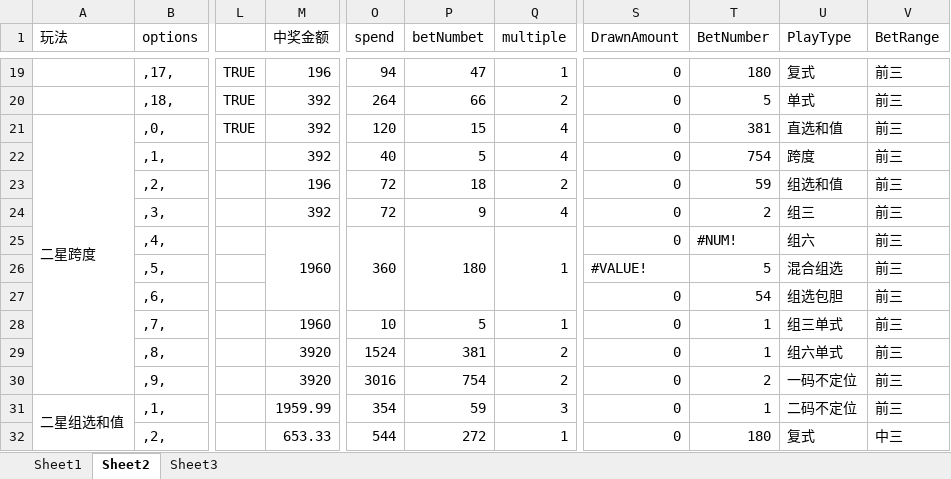
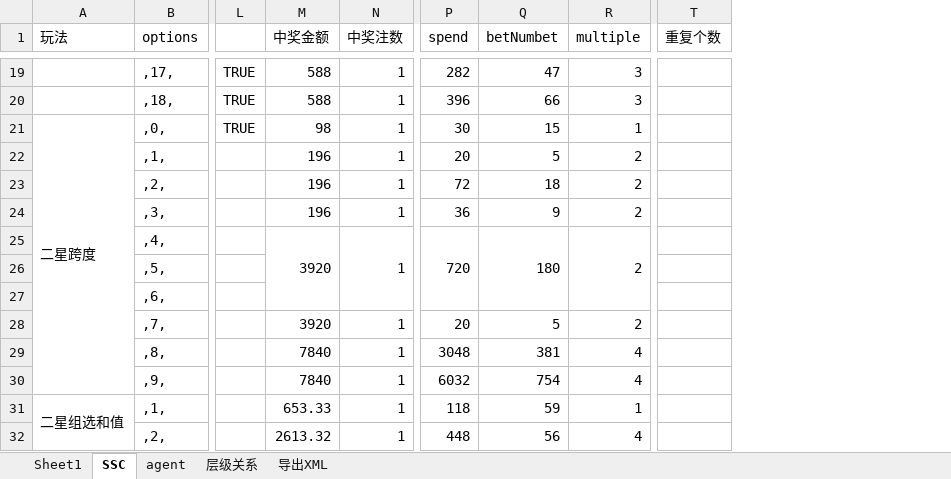
Before and after one commit to ShmilyNan/WorkDocumentOfMe, an Excel workbook: SSCBetDatas.xlsm, sheet SSC, drawn as a sheet; only a part is shown, gaps mark what is left out; values as stored, in another font and other column widths than the file's, no cell formats; removed rows and columns are numbered as before the commit, all else as after; the diff covers the shown part only; the diff names each change by its address in the sheet, - before the commit and + after, or states it on an @@ line.

```diff
--- a/SSCBetDatas.xlsm (sheet SSC)
+++ b/SSCBetDatas.xlsm (sheet SSC)
-sheet tab: Sheet2
+sheet tab: SSC
-sheet tab: Sheet3
+sheet tab: 导出XML
+sheet tab: agent
+sheet tab: 层级关系
+column N (中奖注数), rows 19-32: 1 | 1 | 1 | 1 | 1 | 1 | 1 |  |  | 1 | 1 | 1 | 1 | 1
-column S (DrawnAmount), rows 19-32: 0 | 0 | 0 | 0 | 0 | 0 | 0 | #VALUE! | 0 | 0 | 0 | 0 | 0 | 0
-column T (BetNumber), rows 19-32: 180 | 5 | 381 | 754 | 59 | 2 | #NUM! | 5 | 54 | 1 | 1 | 2 | 1 | 180
-column U (PlayType), rows 19-32: 复式 | 单式 | 直选和值 | 跨度 | 组选和值 | 组三 | 组六 | 混合组选 | 组选包胆 | 组三单式 | 组六单式 | 一码不定位 | 二码不定位 | 复式
-column V (BetRange), rows 19-32: 前三 | 前三 | 前三 | 前三 | 前三 | 前三 | 前三 | 前三 | 前三 | 前三 | 前三 | 前三 | 前三 | 中三
+column T (重复个数), empty
-M19 (中奖金额): 196
+M19 (中奖金额): 588
-P19 (spend): 94
+P19 (spend): 282
-R19 (multiple): 1
+R19 (multiple): 3
-M20 (中奖金额): 392
+M20 (中奖金额): 588
-P20 (spend): 264
+P20 (spend): 396
-R20 (multiple): 2
+R20 (multiple): 3
-M21 (中奖金额): 392
+M21 (中奖金额): 98
-P21 (spend): 120
+P21 (spend): 30
-R21 (multiple): 4
+R21 (multiple): 1
-M22 (中奖金额): 392
+M22 (中奖金额): 196
-P22 (spend): 40
+P22 (spend): 20
-R22 (multiple): 4
+R22 (multiple): 2
-M24 (中奖金额): 392
+M24 (中奖金额): 196
-P24 (spend): 72
+P24 (spend): 36
-R24 (multiple): 4
+R24 (multiple): 2
-M25 (中奖金额): 1960
+M25 (中奖金额): 3920
-P25 (spend): 360
+P25 (spend): 720
-R25 (multiple): 1
+R25 (multiple): 2
-M28 (中奖金额): 1960
+M28 (中奖金额): 3920
-P28 (spend): 10
+P28 (spend): 20
-R28 (multiple): 1
+R28 (multiple): 2
-M29:M30 (中奖金额): 3920
+M29:M30 (中奖金额): 7840
-P29 (spend): 1524
+P29 (spend): 3048
-R29:R30 (multiple): 2
+R29:R30 (multiple): 4
-P30 (spend): 3016
+P30 (spend): 6032
-M31 (中奖金额): 1959.99
+M31 (中奖金额): 653.33
-P31 (spend): 354
+P31 (spend): 118
-R31 (multiple): 3
+R31 (multiple): 1
-M32 (中奖金额): 653.33
+M32 (中奖金额): 2613.32
-P32 (spend): 544
+P32 (spend): 448
-Q32 (betNumbet): 272
+Q32 (betNumbet): 56
-R32 (multiple): 1
+R32 (multiple): 4
```
Also changed, not shown: 393 edited cells and merged cells elsewhere in this sheet, sheet 导出XML, sheet Sheet1, cell formats, formulas that keep their value, hidden cells, BetDatas1.xlsm, 1 other file.
